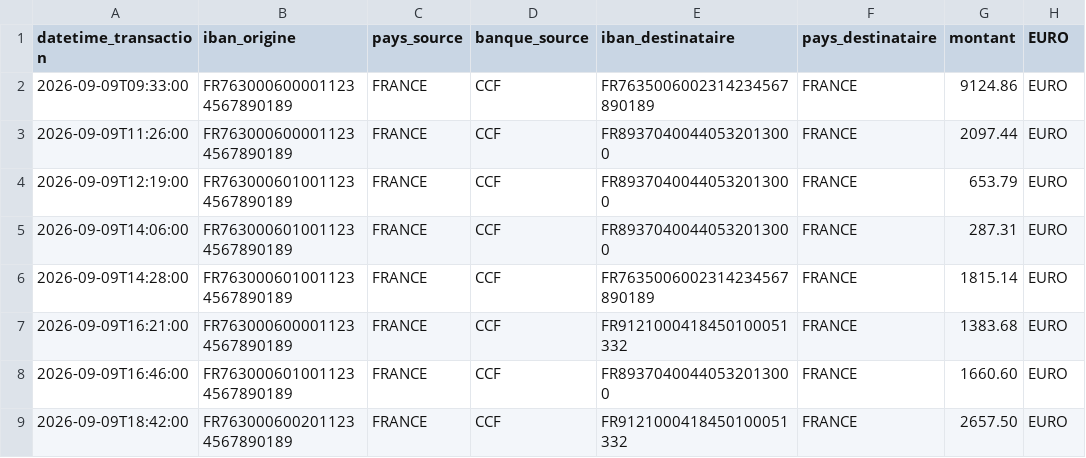
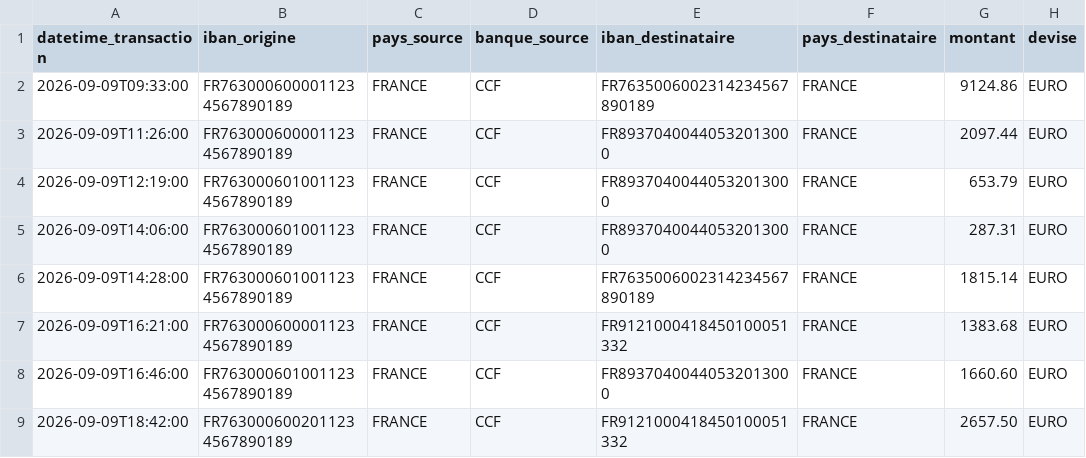
Before and after one commit to omarelwatidy/PROJET-PIPELINE, a CSV file: src/transactions_2026-09-09.csv, drawn as a sheet.

```diff
--- a/src/transactions_2026-09-09.csv
+++ b/src/transactions_2026-09-09.csv
@@ -1,2 +1,2 @@
-datetime_transaction,iban_origine,pays_source,banque_source,iban_destinataire,pays_destinataire,montant,EURO
+datetime_transaction,iban_origine,pays_source,banque_source,iban_destinataire,pays_destinataire,montant,devise
 2026-09-09T09:33:00,FR7630006000011234567890189,FRANCE,CCF,FR7635006002314234567890189,FRANCE,9124.86,EURO
```
Also changed, not shown: src/transactions_2026-09-01.csv, src/transactions_2026-09-10.csv, 7 other files.
